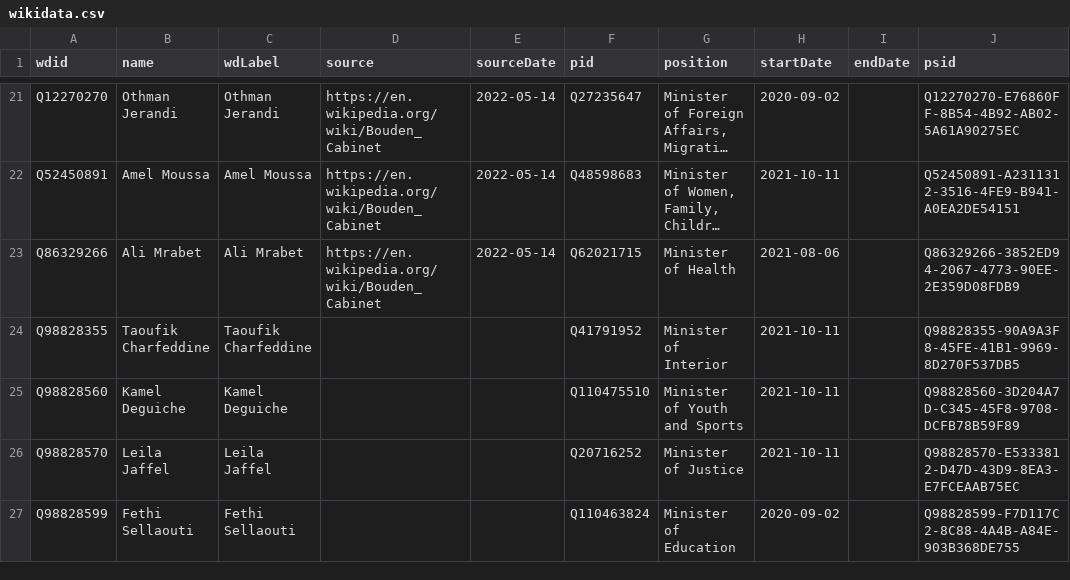
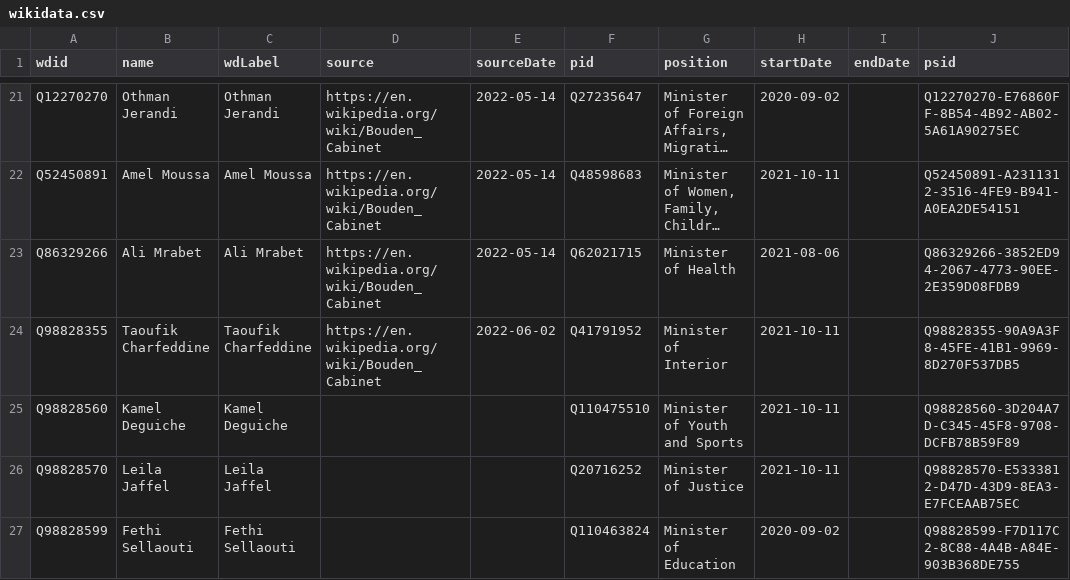
Before and after one commit to every-politician-scrapers/tunisia-ministers, a CSV file: sources/cabinet-enwiki/wikidata.csv, drawn as a sheet; only a part is shown, gaps mark what is left out; long unchanged cells end in …; the diff names each change by its address in the sheet, - before the commit and + after, or states it on an @@ line.

Commit message:
Compare external sources to Wikidata

```diff
--- a/sources/cabinet-enwiki/wikidata.csv
+++ b/sources/cabinet-enwiki/wikidata.csv
-D24 (source): (empty)
+D24 (source): https://en.wikipedia.org/wiki/Bouden_Cabinet
-E24 (sourceDate): (empty)
+E24 (sourceDate): 2022-06-02
```
